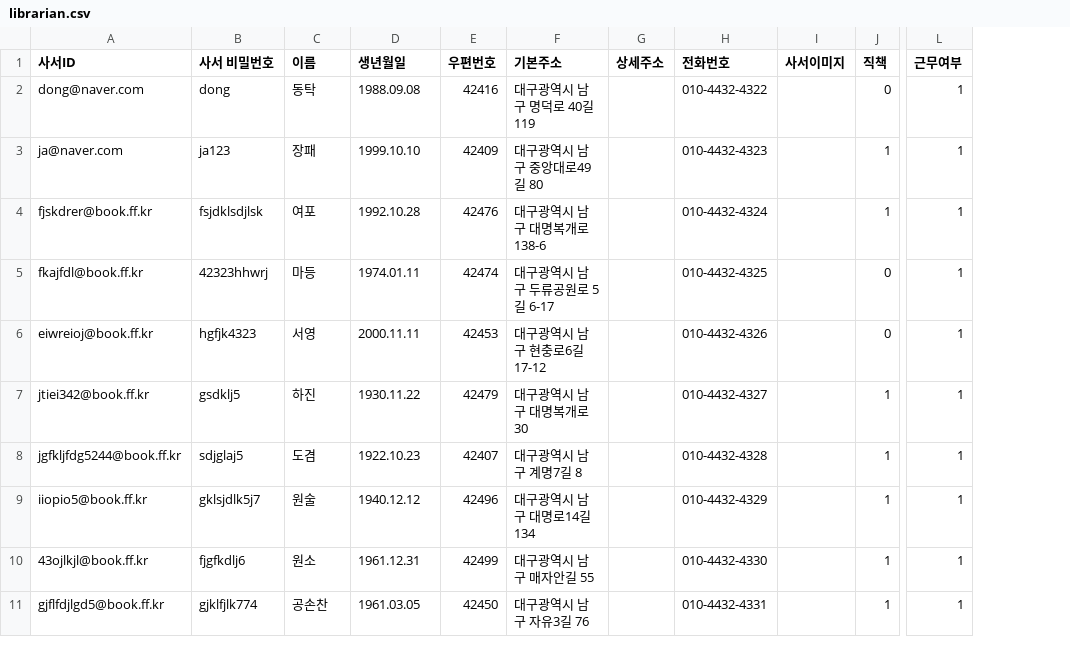
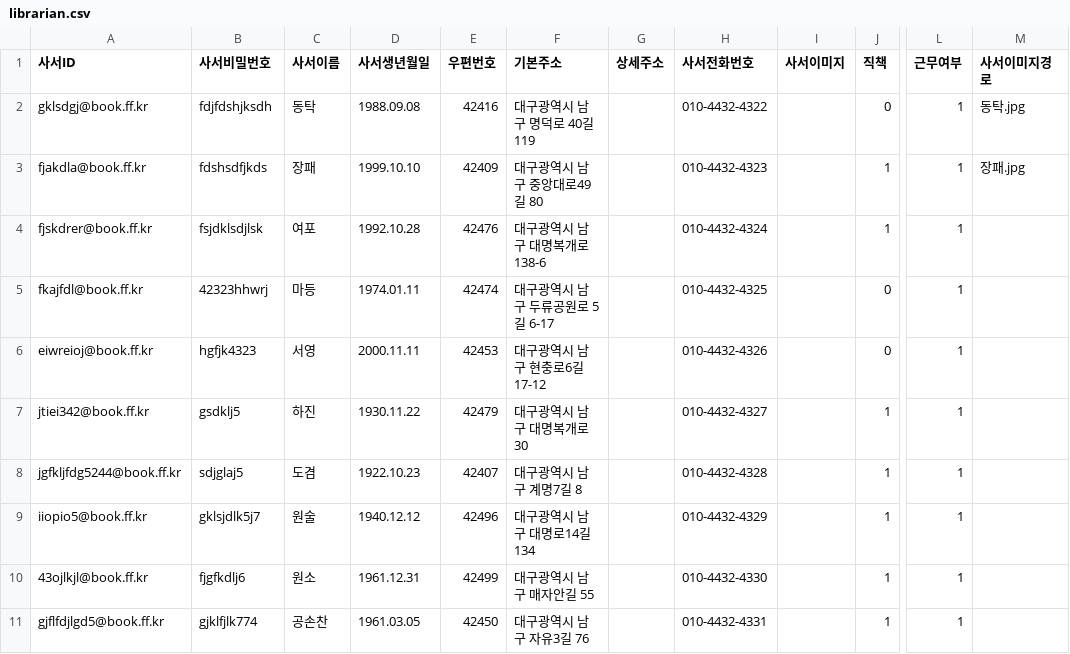
Before and after one commit to jyh0131/bookLib, a CSV file: WebContent/document/data/librarian.csv, drawn as a sheet; only a part is shown, gaps mark what is left out; the diff names each change by its address in the sheet, - before the commit and + after, or states it on an @@ line.

```diff
--- a/WebContent/document/data/librarian.csv
+++ b/WebContent/document/data/librarian.csv
+column M (사서이미지경로), rows 2-3: 동탁.jpg | 장패.jpg
-B1: 사서 비밀번호
+B1: 사서비밀번호
-C1: 이름
+C1: 사서이름
-D1: 생년월일
+D1: 사서생년월일
-H1: 전화번호
+H1: 사서전화번호
-A2 (사서ID): dong@naver.com
+A2 (사서ID): gklsdgj@book.ff.kr
-B2 (사서비밀번호): dong
+B2 (사서비밀번호): fdjfdshjksdh
-A3 (사서ID): ja@naver.com
+A3 (사서ID): fjakdla@book.ff.kr
-B3 (사서비밀번호): ja123
+B3 (사서비밀번호): fdshsdfjkds
```
Also changed, not shown: WebContent/document/data/member.csv, 3 other files.
